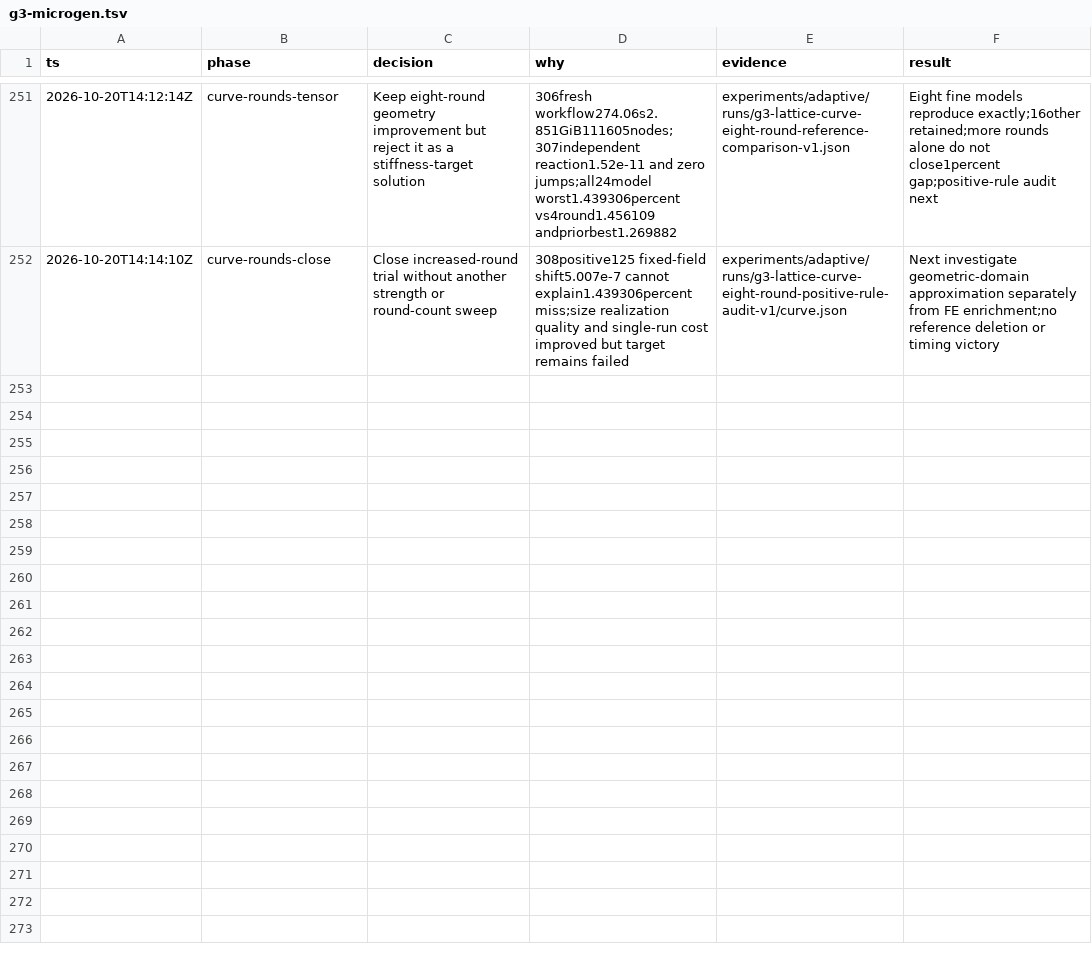
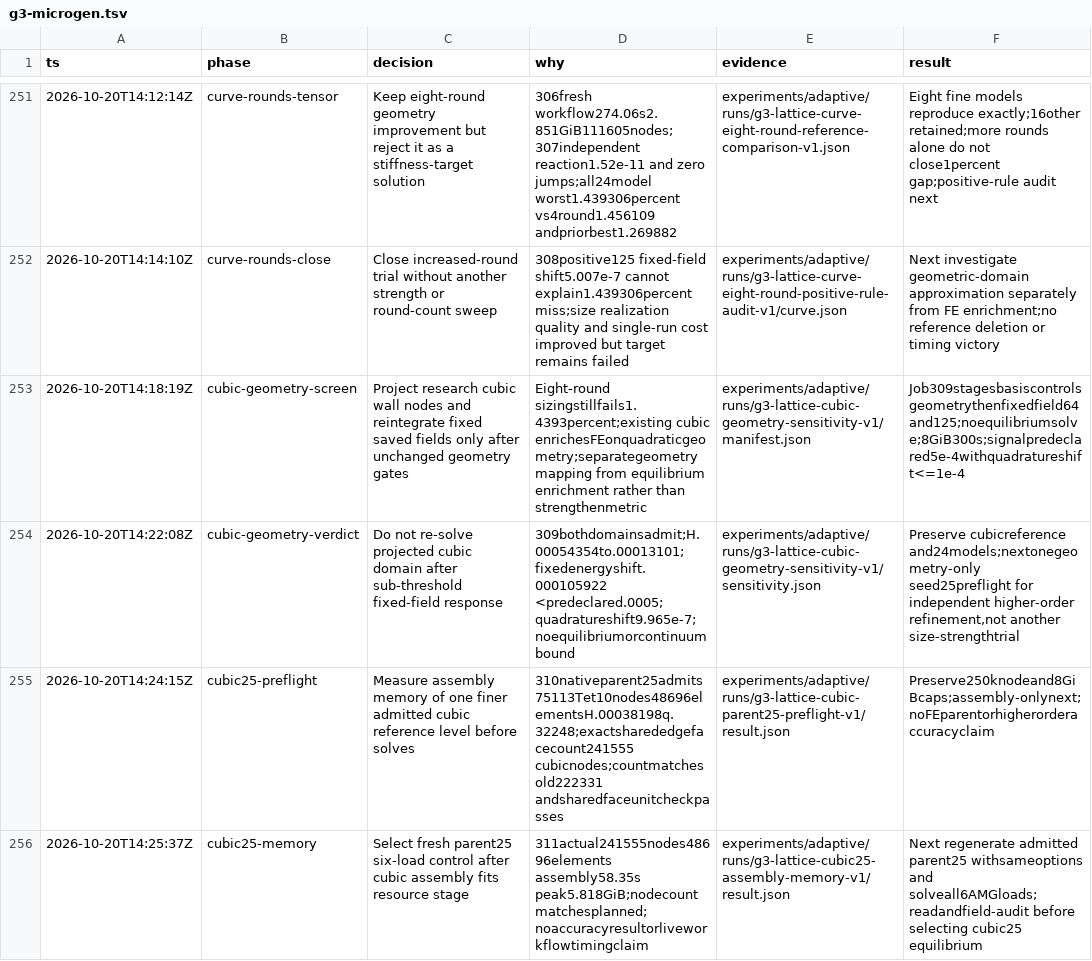
Before and after one commit to kmarchais/meshers, a TSV file: .audit/g3-microgen.tsv, drawn as a sheet; only a part is shown, gaps mark what is left out; the diff covers the shown part only; the diff names each change by its address in the sheet, - before the commit and + after, or states it on an @@ line.

Commit message:
Separate cubic geometry sensitivity and bound reference symmetry memory

```diff
--- a/.audit/g3-microgen.tsv
+++ b/.audit/g3-microgen.tsv
+row 253: 2026-10-20T14:18:19Z | cubic-geometry-screen | Project research cubic wall nodes and reintegrate fixed saved fields only after unchanged geometry gates | Eight-round sizingstillfails1.4393percent;existing cubic enrichesFEonquadraticgeometry;separategeometrymapping from equilibrium enrichment rather than strengthenmetric | experiments/adaptive/runs/g3-lattice-cubic-geometry-sensitivity-v1/manifest.json | Job309stagesbasiscontrols geometrythenfixedfield64and125;noequilibriumsolve;8GiB300s;signalpredeclared5e-4withquadratureshift<=1e-4
+row 254: 2026-10-20T14:22:08Z | cubic-geometry-verdict | Do not re-solve projected cubic domain after sub-threshold fixed-field response | 309bothdomainsadmit;H.00054354to.00013101;fixedenergyshift.000105922 <predeclared.0005;quadratureshift9.965e-7;noequilibriumorcontinuumbound | experiments/adaptive/runs/g3-lattice-cubic-geometry-sensitivity-v1/sensitivity.json | Preserve cubicreference and24models;nextonegeometry-only seed25preflight for independent higher-order refinement,not another size-strengthtrial
+row 255: 2026-10-20T14:24:15Z | cubic25-preflight | Measure assembly memory of one finer admitted cubic reference level before solves | 310nativeparent25admits75113Tet10nodes48696elementsH.00038198q.32248;exactsharededgefacecount241555 cubicnodes;countmatchesold222331 andsharedfaceunitcheckpasses | experiments/adaptive/runs/g3-lattice-cubic-parent25-preflight-v1/result.json | Preserve250knodeand8GiBcaps;assembly-onlynext;noFEparentorhigherorderaccuracyclaim
+row 256: 2026-10-20T14:25:37Z | cubic25-memory | Select fresh parent25 six-load control after cubic assembly fits resource stage | 311actual241555nodes48696elements assembly58.35s peak5.818GiB;nodecountmatchesplanned;noaccuracyresultorliveworkflowtimingclaim | experiments/adaptive/runs/g3-lattice-cubic25-assembly-memory-v1/result.json | Next regenerate admitted parent25 withsameoptions and solveall6AMGloads;readandfield-audit before selecting cubic25 equilibrium
```
Also changed, not shown: 3 added rows elsewhere in this file, 57 other files.
